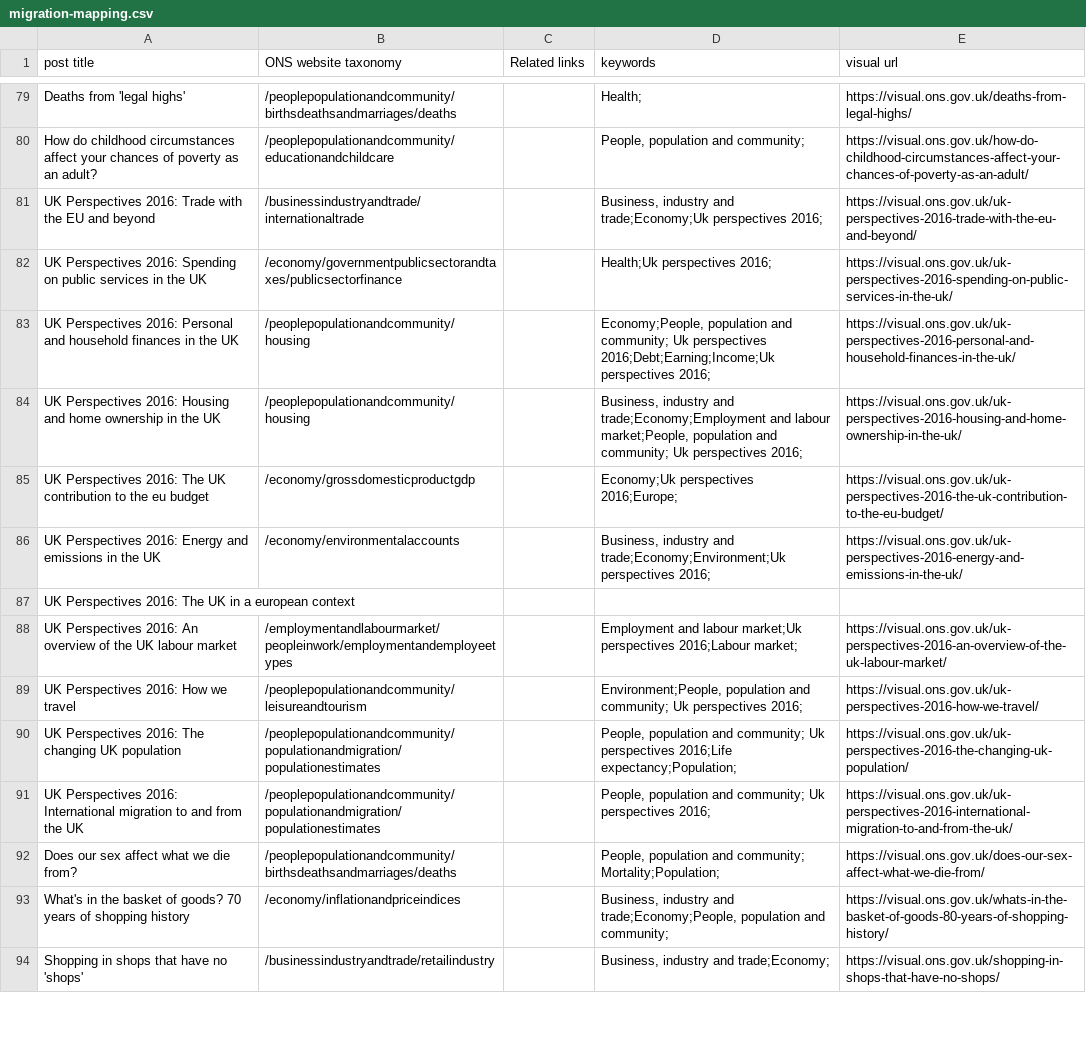
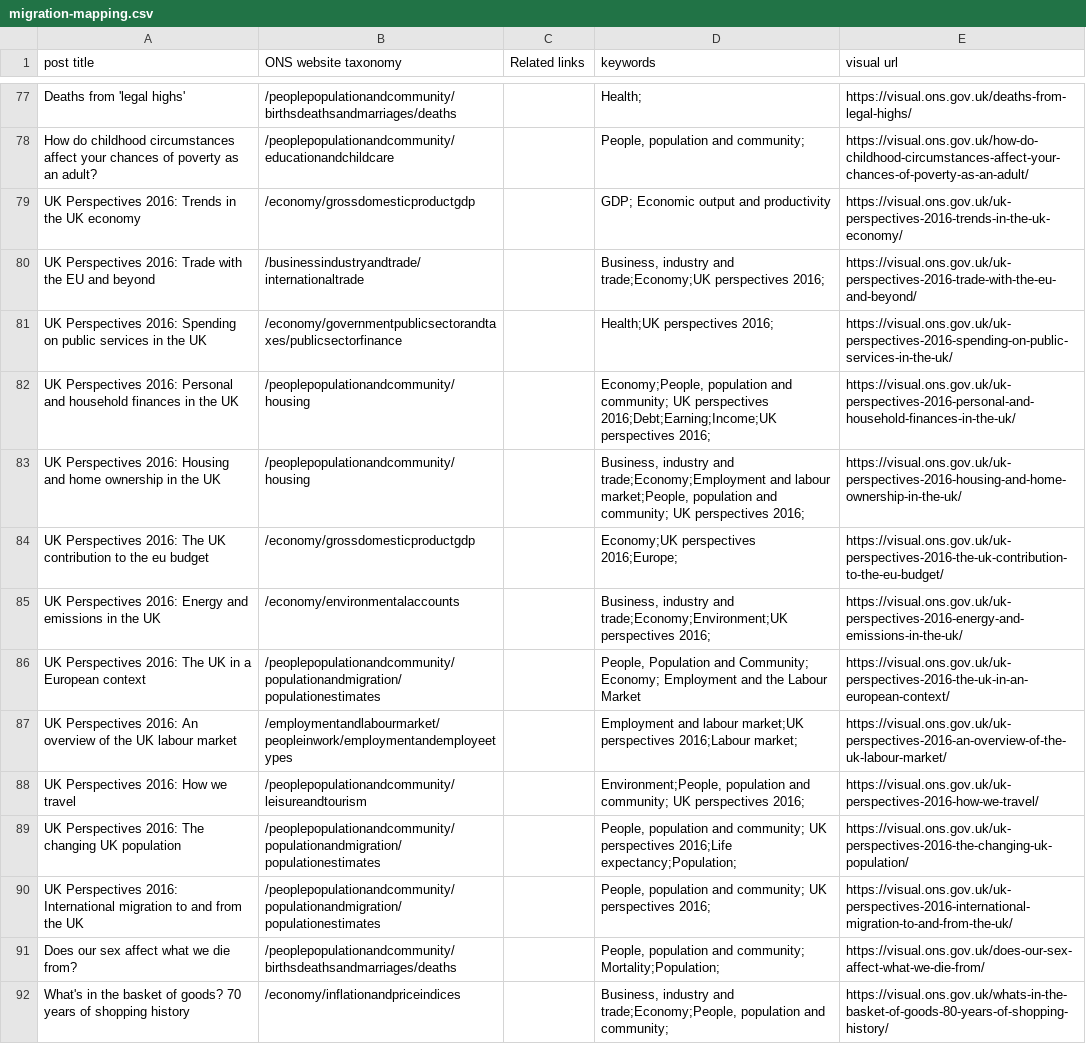
Before and after one commit to ONSdigital/dp-visual-ons-migration, a CSV file: resources/migration-mapping.csv, drawn as a sheet; only a part is shown, gaps mark what is left out; the shorter side is filled out with more unchanged rows; removed rows and columns are numbered as before the commit, all else as after; the diff covers the shown part only; the diff names each change by its address in the sheet, - before the commit and + after, or states it on an @@ line.

Commit message:
added support for post thumbnail & added v5 of mapping file

```diff
--- a/resources/migration-mapping.csv
+++ b/resources/migration-mapping.csv
+row 79: UK Perspectives 2016: Trends in the UK economy | /economy/grossdomesticproductgdp |  | GDP; Economic output and productivity | https://visual.ons.gov.uk/uk-perspectives-2016-trends-in-the-uk-economy/
-D80 (keywords): …industry and trade;Economy;Uk perspectives 2016;
+D80 (keywords): …industry and trade;Economy;UK perspectives 2016;
-D81 (keywords): Health;Uk perspectives 2016;
+D81 (keywords): Health;UK perspectives 2016;
-D82 (keywords): …and community; Uk perspectives 2016;Debt;Earning;Income;Uk perspectives 2016;
+D82 (keywords): …and community; UK perspectives 2016;Debt;Earning;Income;UK perspectives 2016;
-D83 (keywords): …and community; Uk perspectives 2016;
+D83 (keywords): …and community; UK perspectives 2016;
-D84 (keywords): Economy;Uk perspectives 2016;Europe;
+D84 (keywords): Economy;UK perspectives 2016;Europe;
-D85 (keywords): …industry and trade;Economy;Environment;Uk perspectives 2016;
+D85 (keywords): …industry and trade;Economy;Environment;UK perspectives 2016;
-row 87: UK Perspectives 2016: The UK in a european context
+row 86: UK Perspectives 2016: The UK in a European context | /peoplepopulationandcommunity/populationandmigration/populationestimates |  | People, Population and Community; Economy; Employment and the Labour Market | https://visual.ons.gov.uk/uk-perspectives-2016-the-uk-in-an-european-context/
-D87 (keywords): …and labour market;Uk perspectives 2016;Labour…
+D87 (keywords): …and labour market;UK perspectives 2016;Labour…
-D88 (keywords): …and community; Uk perspectives 2016;
+D88 (keywords): …and community; UK perspectives 2016;
-D89 (keywords): …and community; Uk perspectives 2016;Life…
+D89 (keywords): …and community; UK perspectives 2016;Life…
-D90 (keywords): …and community; Uk perspectives 2016;
+D90 (keywords): …and community; UK perspectives 2016;
```
Also changed, not shown: 2 removed rows and 10 edited cells elsewhere in this file, 4 other files.
